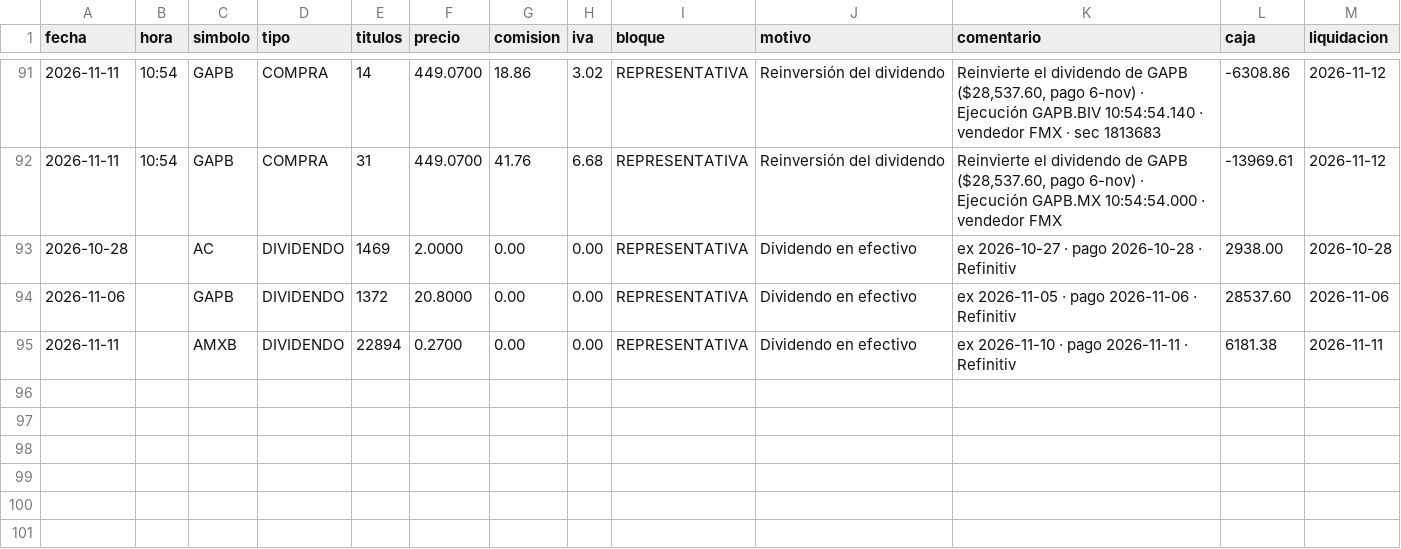
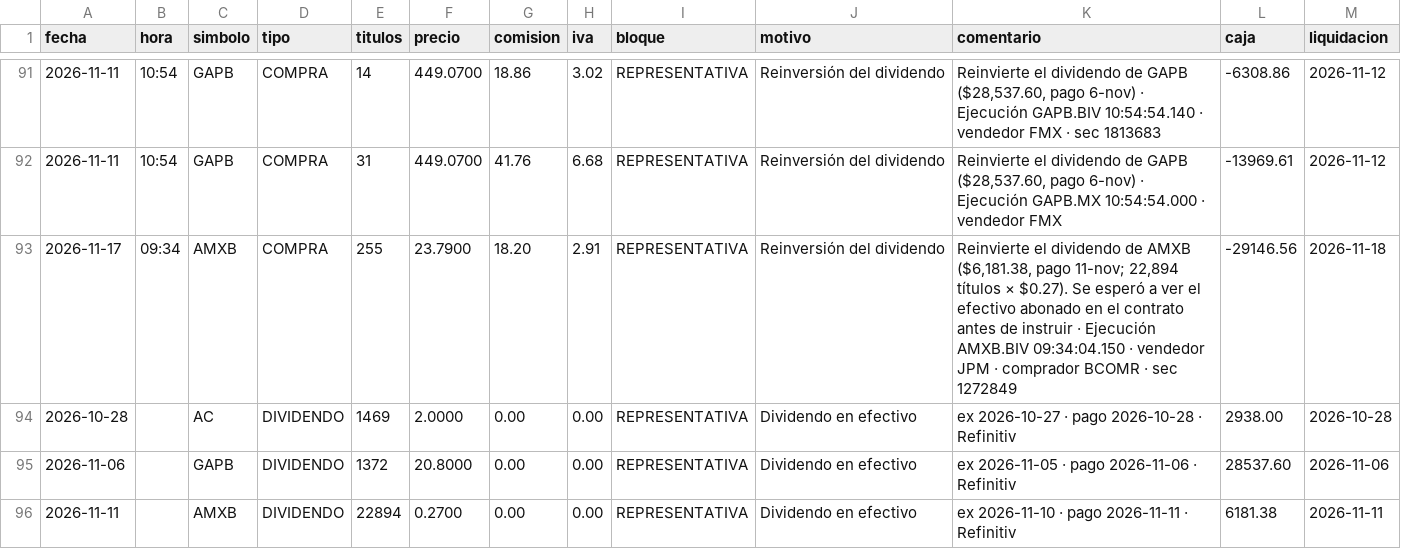
Before and after one commit to northstar-strategies/bbva-clinicas, a CSV file: operaciones.csv, drawn as a sheet; only a part is shown, gaps mark what is left out.

```diff
--- a/operaciones.csv
+++ b/operaciones.csv
@@ -92,2 +92,3 @@ fecha,hora,simbolo,tipo,titulos,precio,comision,iva,bloque,motivo,comentario,caj
 2026-11-11,10:54,GAPB,COMPRA,31,449.0700,41.76,6.68,REPRESENTATIVA,Reinversión del dividendo,"Reinvierte el dividendo de GAPB ($28,537.60, pago 6-nov) · Ejecución GAPB.MX 10:54:54.000 · vendedor FMX",-13969.61,2026-11-12
+2026-11-17,09:34,AMXB,COMPRA,255,23.7900,18.20,2.91,REPRESENTATIVA,Reinversión del dividendo,"Reinvierte el dividendo de AMXB ($6,181.38, pago 11-nov; 22,894 títulos × $0.27). Se esperó a ver el efectivo abonado en el contrato antes de instruir · Ejecución AMXB.BIV 09:34:04.150 · vendedor JPM · comprador BCOMR · sec 1272849",-29146.56,2026-11-18
 2026-10-28,,AC,DIVIDENDO,1469,2.0000,0.00,0.00,REPRESENTATIVA,Dividendo en efectivo,ex 2026-10-27 · pago 2026-10-28 · Refinitiv,2938.00,2026-10-28
```
Also changed, not shown: calendario.csv, 4 other files.
